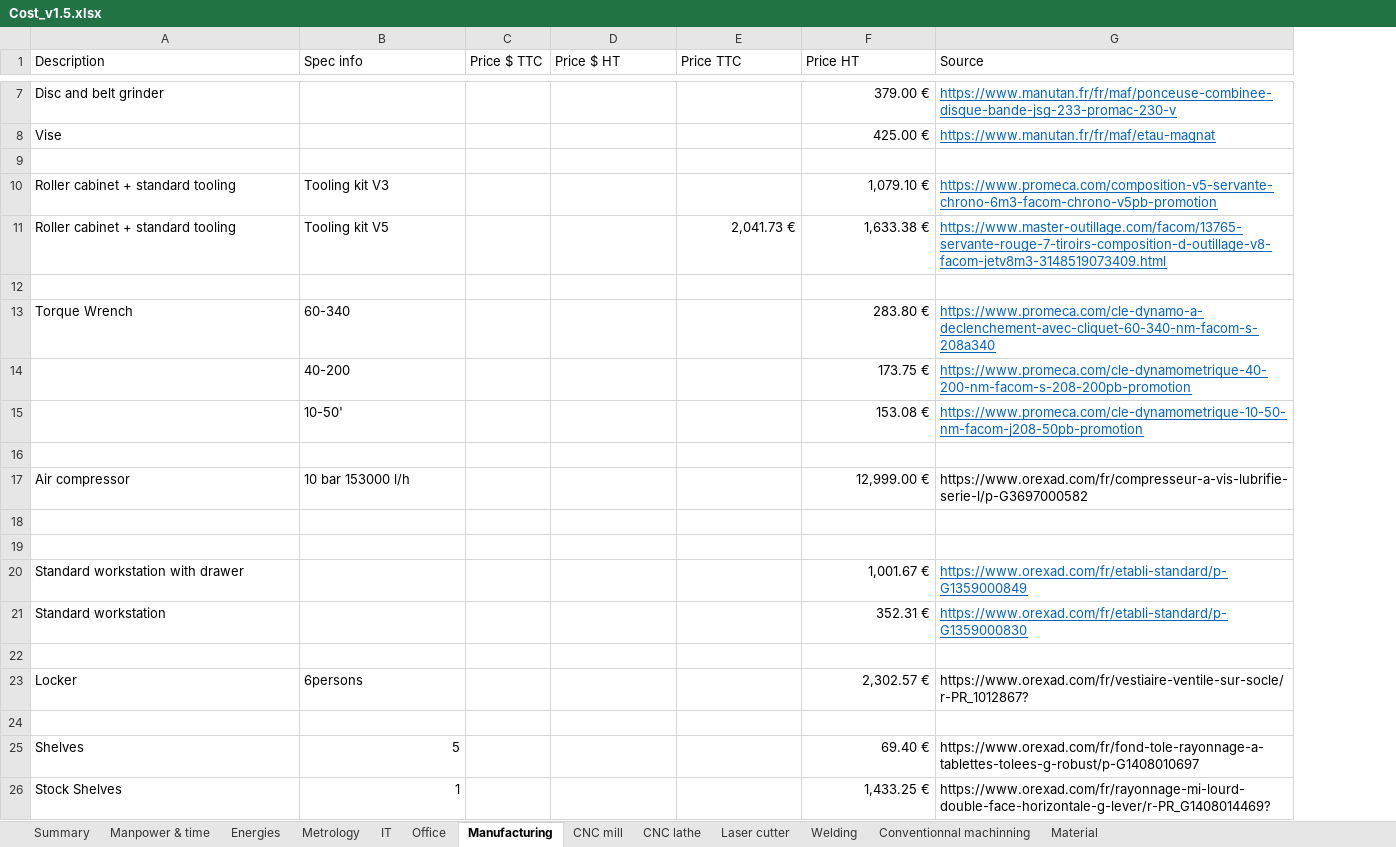
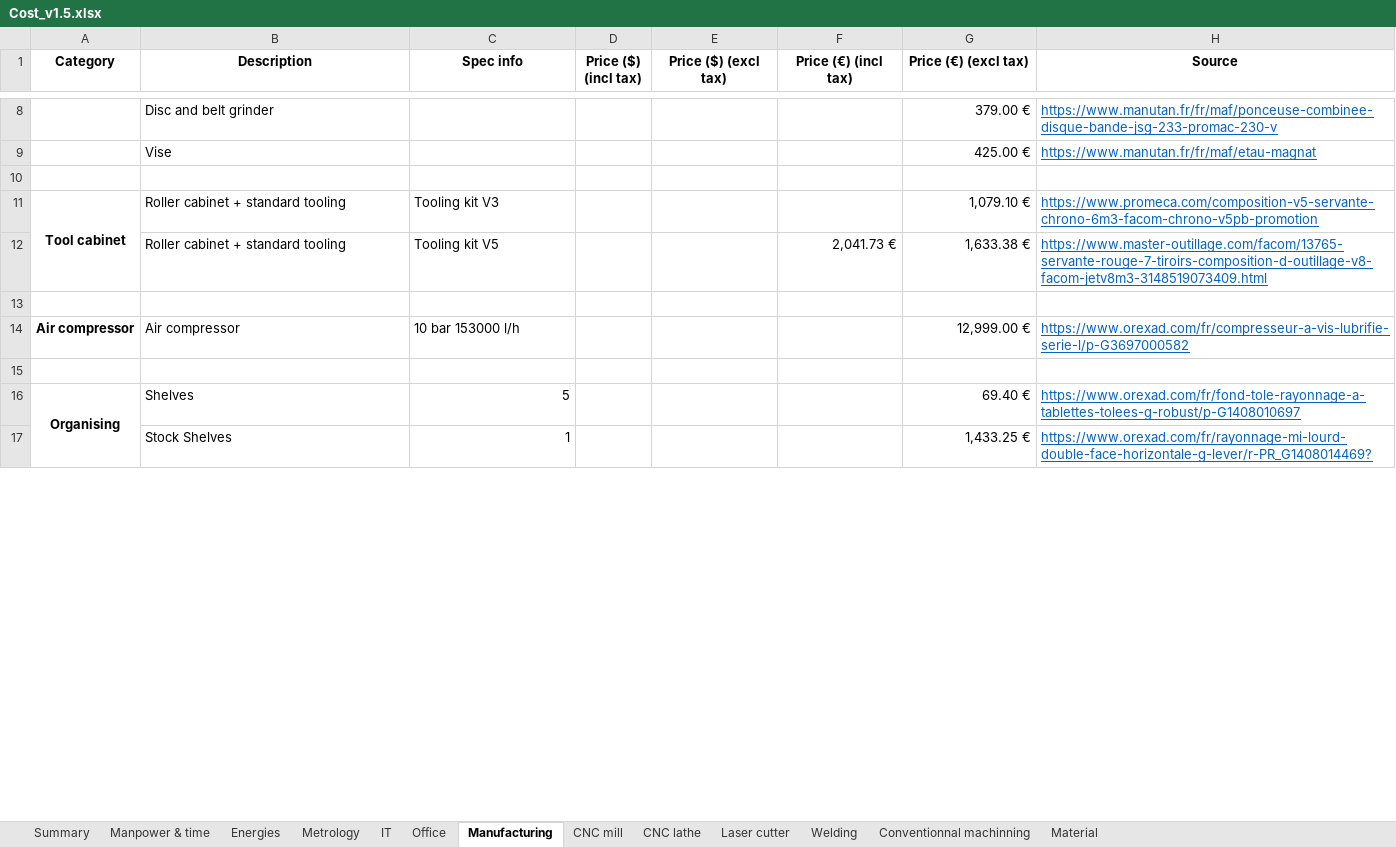
Before and after one commit to EOSCogniton/STUF2019, an Excel workbook: CR - Cost Report/CBOM/Cost_v1.5.xlsx, sheet Manufacturing, drawn as a sheet; only a part is shown, gaps mark what is left out; values as stored, in another font and other column widths than the file's, no borders; removed rows and columns are numbered as before the commit, all else as after; the diff covers the shown part only; the diff names each change by its address in the sheet, - before the commit and + after, or states it on an @@ line.

```diff
--- a/CR - Cost Report/CBOM/Cost_v1.5.xlsx (sheet Manufacturing)
+++ b/CR - Cost Report/CBOM/Cost_v1.5.xlsx (sheet Manufacturing)
+column A (Category), rows 11-16: Tool cabinet |  |  | Air compressor |  | Organising
-column C (Price $ TTC), empty
+column D (Price ($) (incl tax)), empty
@@ B1:C1 bold: off → on, alignment: left → center @@
-E1: Price $ HT
+E1: Price ($) (excl tax)
@@ E1:H1 bold: off → on, alignment: left → center @@
-F1: Price TTC
+F1: Price (€) (incl tax)
-G1: Price HT
+G1: Price (€) (excl tax)
-row 13: Torque Wrench | 60-340 |  |  |  | 283.80 € | https://www.promeca.com/cle-dynamo-a-declenchement-avec-cliquet-60-340-nm-facom-s-208a340
-row 14:  | 40-200 |  |  |  | 173.75 € | https://www.promeca.com/cle-dynamometrique-40-200-nm-facom-s-208-200pb-promotion
-row 15:  | 10-50' |  |  |  | 153.08 € | https://www.promeca.com/cle-dynamometrique-10-50-nm-facom-j208-50pb-promotion
-row 16: (empty)
@@ H14 underline: off → on, text colour: black → #0563C1 @@
-row 18: (empty)
-row 19: (empty)
@@ row 20 moved to row 22: Standard workstation with drawer @@
@@ row 21 moved to row 23: Standard workstation @@
-row 22: (empty)
@@ row 23 moved to row 24: Locker @@
@@ H16:H17 underline: off → on, text colour: black → #0563C1 @@
```
Also changed, not shown: 1 added row, 1 removed row, 1 moved row and cell formats elsewhere in this sheet, sheet Manpower & time, sheet Summary, sheet Energies, sheet IT, sheet Office, sheet Metrology, 2 more sheets, formulas that keep their value, 1 other file.
